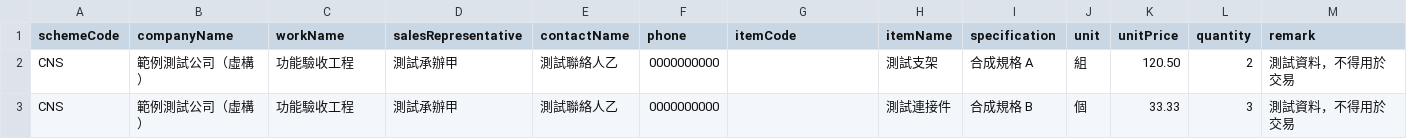
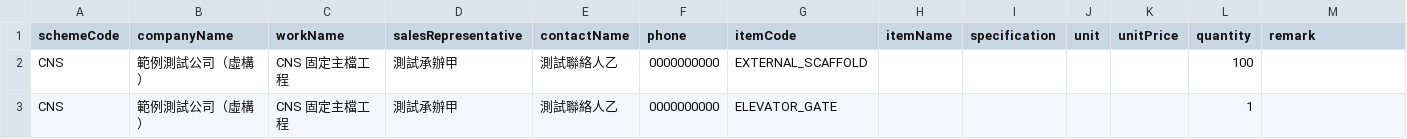
Before and after one commit to MiuDog/linebot-commercial, a CSV file: docs/examples/quotation-test-pack/csv/cns-complete.csv, drawn as a sheet.

```diff
--- a/docs/examples/quotation-test-pack/csv/cns-complete.csv
+++ b/docs/examples/quotation-test-pack/csv/cns-complete.csv
@@ -1,3 +1,3 @@
 "schemeCode","companyName","workName","salesRepresentative","contactName","phone","itemCode","itemName","specification","unit","unitPrice","quantity","remark"
-"CNS","範例測試公司（虛構）","功能驗收工程","測試承辦甲","測試聯絡人乙","0000000000","","測試支架","合成規格 A","組","120.50","2","測試資料，不得用於交易"
-"CNS","範例測試公司（虛構）","功能驗收工程","測試承辦甲","測試聯絡人乙","0000000000","","測試連接件","合成規格 B","個","33.33","3","測試資料，不得用於交易"
+"CNS","範例測試公司（虛構）","CNS 固定主檔工程","測試承辦甲","測試聯絡人乙","0000000000","EXTERNAL_SCAFFOLD","","","","","100",""
+"CNS","範例測試公司（虛構）","CNS 固定主檔工程","測試承辦甲","測試聯絡人乙","0000000000","ELEVATOR_GATE","","","","","1",""
```
Also changed, not shown: docs/examples/quotation-test-pack/csv/blank-complete.csv, docs/examples/quotation-test-pack/csv/general-complete.csv, 35 other files.
